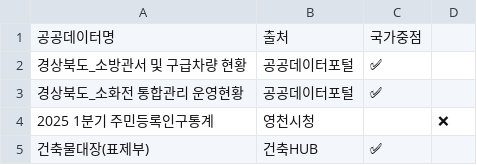
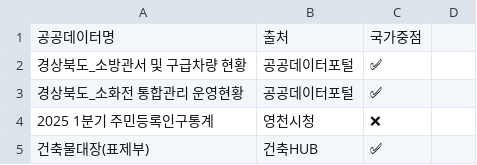
Before and after one commit to han-gyumin/yeongcheon_daycon, a CSV file: ycdatacon/yc/data.csv, drawn as a sheet.

```diff
--- a/ycdatacon/yc/data.csv
+++ b/ycdatacon/yc/data.csv
@@ -3,3 +3,3 @@
 경상북도_소화전 통합관리 운영현황,공공데이터포털,✅
-2025 1분기 주민등록인구통계,영천시청,,❌
+2025 1분기 주민등록인구통계,영천시청,❌
 건축물대장(표제부),건축HUB,✅
```
Also changed, not shown: 1 other file.
